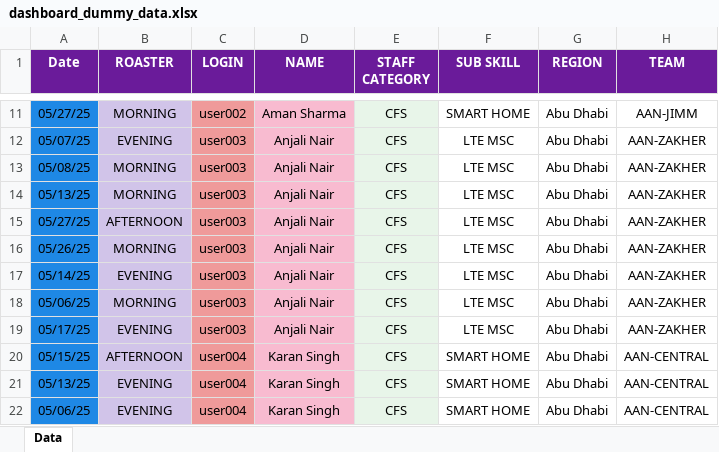
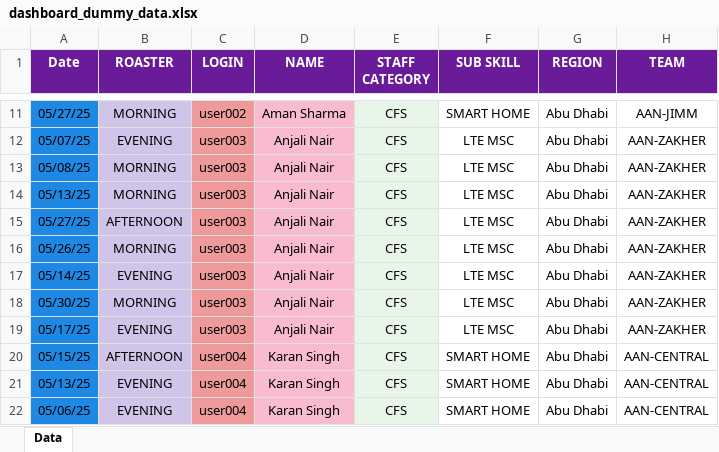
Before and after one commit to Apoorva-Sati/staffLens, an Excel workbook: public/dashboard_dummy_data.xlsx, sheet Data, drawn as a sheet; only a part is shown, gaps mark what is left out; values as stored, in another font and other column widths than the file's, no borders; charts and pictures not drawn; the diff names each change by its address in the sheet, - before the commit and + after, or states it on an @@ line.

```diff
--- a/public/dashboard_dummy_data.xlsx (sheet Data)
+++ b/public/dashboard_dummy_data.xlsx (sheet Data)
-A18 (Date): 05/06/25
+A18 (Date): 05/30/25
```
Also changed, not shown: formulas that keep their value, 19 other files.
